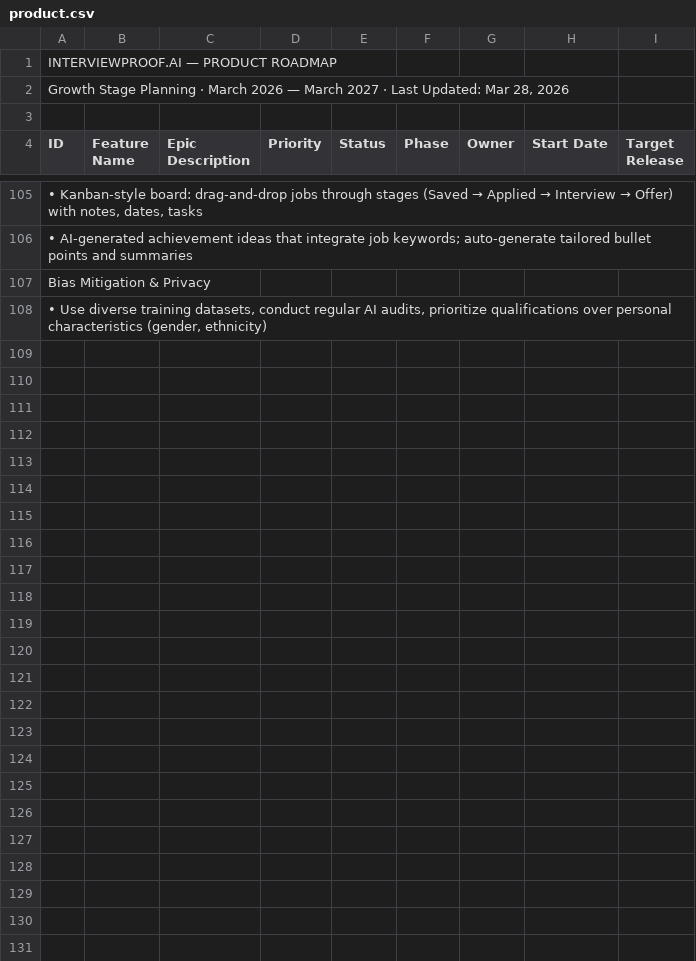
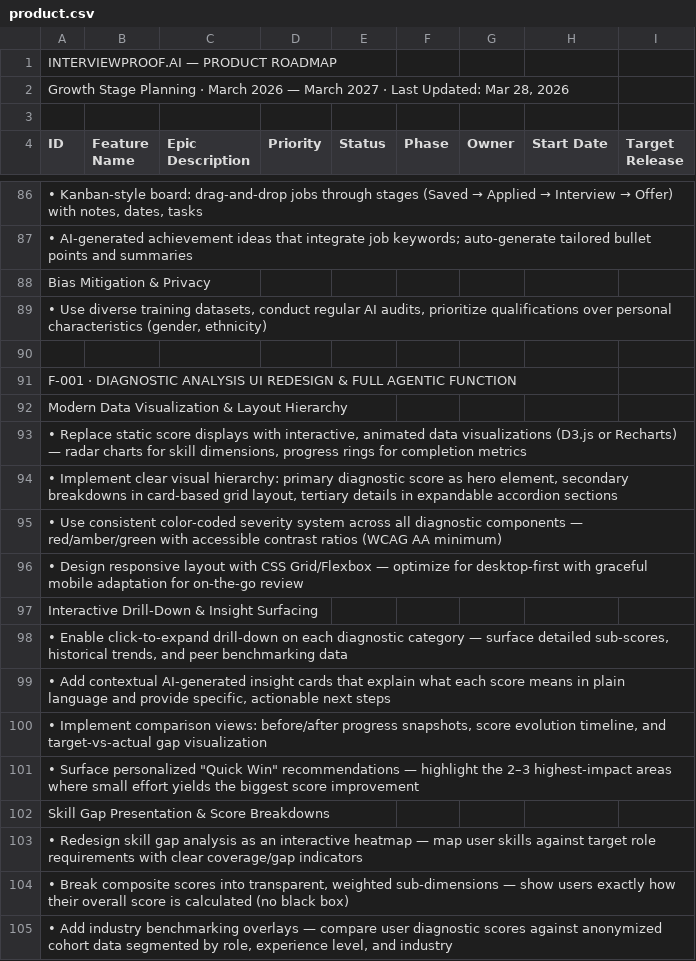
Before and after one commit to ramezatassi05/interview-proof-ai, a CSV file: roadmap/product.csv, drawn as a sheet; only a part is shown, gaps mark what is left out; the diff covers the shown part only; the diff names each change by its address in the sheet, - before the commit and + after, or states it on an @@ line.

```diff
--- a/roadmap/product.csv
+++ b/roadmap/product.csv
+row 90: (empty)
+row 91: F-001 · DIAGNOSTIC ANALYSIS UI REDESIGN & FULL AGENTIC FUNCTION
+row 92: Modern Data Visualization & Layout Hierarchy
+row 93: • Replace static score displays with interactive, animated data visualizations (D3.js or Recharts) — radar charts for skill dimensions, progress rings for completion metrics
+row 94: • Implement clear visual hierarchy: primary diagnostic score as hero element, secondary breakdowns in card-based grid layout, tertiary details in expandable accordion sections
+row 95: • Use consistent color-coded severity system across all diagnostic components — red/amber/green with accessible contrast ratios (WCAG AA minimum)
+row 96: • Design responsive layout with CSS Grid/Flexbox — optimize for desktop-first with graceful mobile adaptation for on-the-go review
+row 97: Interactive Drill-Down & Insight Surfacing
+row 98: • Enable click-to-expand drill-down on each diagnostic category — surface detailed sub-scores, historical trends, and peer benchmarking data
+row 99: • Add contextual AI-generated insight cards that explain what each score means in plain language and provide specific, actionable next steps
+row 100: • Implement comparison views: before/after progress snapshots, score evolution timeline, and target-vs-actual gap visualization
+row 101: • Surface personalized "Quick Win" recommendations — highlight the 2–3 highest-impact areas where small effort yields the biggest score improvement
+row 102: Skill Gap Presentation & Score Breakdowns
+row 103: • Redesign skill gap analysis as an interactive heatmap — map user skills against target role requirements with clear coverage/gap indicators
+row 104: • Break composite scores into transparent, weighted sub-dimensions — show users exactly how their overall score is calculated (no black box)
+row 105: • Add industry benchmarking overlays — compare user diagnostic scores against anonymized cohort data segmented by role, experience level, and industry
```
Also changed, not shown: 10 added rows, 18 removed rows, 1 moved row and 11 edited cells elsewhere in this file, roadmap/marketing.csv.
